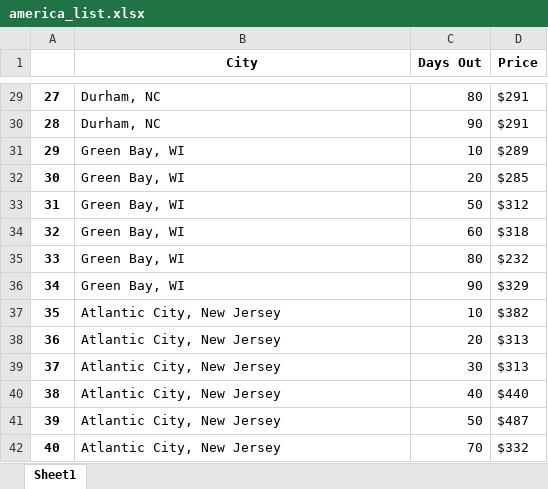
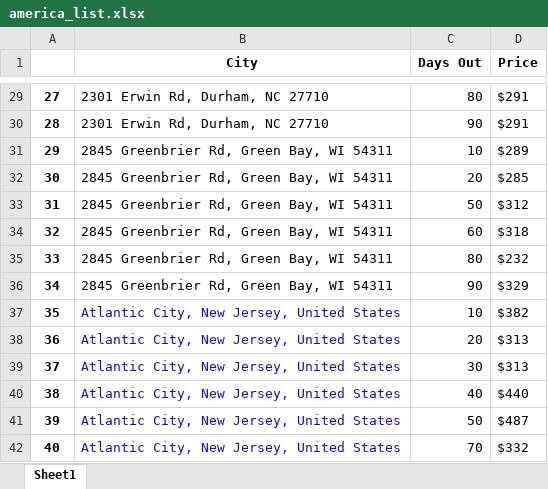
Before and after one commit to kunalupadya/CapitalOneHackathon, an Excel workbook: america_list.xlsx, sheet Sheet1, drawn as a sheet; only a part is shown, gaps mark what is left out; values as stored, in another font and other column widths than the file's, no borders; the diff covers the shown part only; the diff names each change by its address in the sheet, - before the commit and + after, or states it on an @@ line.

```diff
--- a/america_list.xlsx (sheet Sheet1)
+++ b/america_list.xlsx (sheet Sheet1)
-B29:B30 (City): Durham, NC
+B29:B30 (City): 2301 Erwin Rd, Durham, NC 27710
-B31:B36 (City): Green Bay, WI
+B31:B36 (City): 2845 Greenbrier Rd, Green Bay, WI 54311
-B37:B42 (City): Atlantic City, New Jersey
+B37:B42 (City): Atlantic City, New Jersey, United States
-B37:B42 text colour: black
+B37:B42 text colour: #1A0DAB
```
Also changed, not shown: 27 edited cells elsewhere in this sheet, 2 other files.
